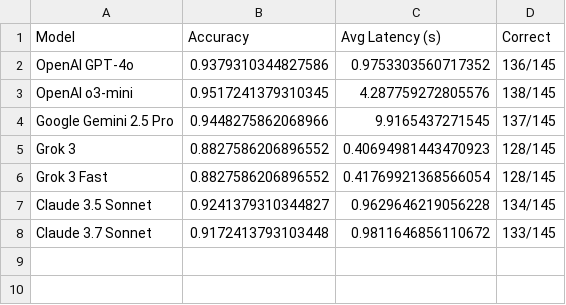
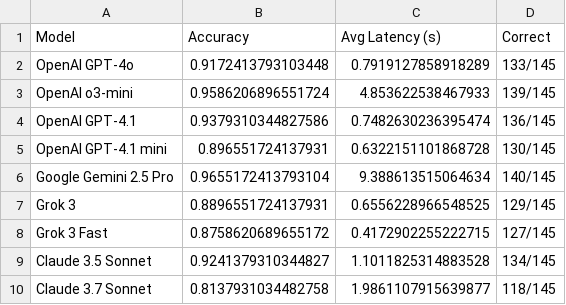
Before and after one commit to ARDSys/hackathon, a CSV file: hackathon/beehealthy/benchmark_results/summary.csv, drawn as a sheet.

```diff
--- a/hackathon/beehealthy/benchmark_results/summary.csv
+++ b/hackathon/beehealthy/benchmark_results/summary.csv
@@ -1,8 +1,10 @@
 Model,Accuracy,Avg Latency (s),Correct
-OpenAI GPT-4o,0.9379310344827586,0.9753303560717352,136/145
-OpenAI o3-mini,0.9517241379310345,4.287759272805576,138/145
-Google Gemini 2.5 Pro,0.9448275862068966,9.9165437271545,137/145
-Grok 3,0.8827586206896552,0.40694981443470923,128/145
-Grok 3 Fast,0.8827586206896552,0.41769921368566054,128/145
-Claude 3.5 Sonnet,0.9241379310344827,0.9629646219056228,134/145
-Claude 3.7 Sonnet,0.9172413793103448,0.9811646856110672,133/145
+OpenAI GPT-4o,0.9172413793103448,0.7919127858918289,133/145
+OpenAI o3-mini,0.9586206896551724,4.853622538467933,139/145
+OpenAI GPT-4.1,0.9379310344827586,0.7482630236395474,136/145
+OpenAI GPT-4.1 mini,0.896551724137931,0.6322151101868728,130/145
+Google Gemini 2.5 Pro,0.9655172413793104,9.388613515064634,140/145
+Grok 3,0.8896551724137931,0.6556228966548525,129/145
+Grok 3 Fast,0.8758620689655172,0.4172902255222715,127/145
+Claude 3.5 Sonnet,0.9241379310344827,1.1011825314883528,134/145
+Claude 3.7 Sonnet,0.8137931034482758,1.9861107915639877,118/145
```
Also changed, not shown: hackathon/beehealthy/benchmark_results/Claude_3.7_Sonnet_details.csv, hackathon/beehealthy/benchmark_results/Google_Gemini_2.5_Pro_details.csv, 17 other files.
